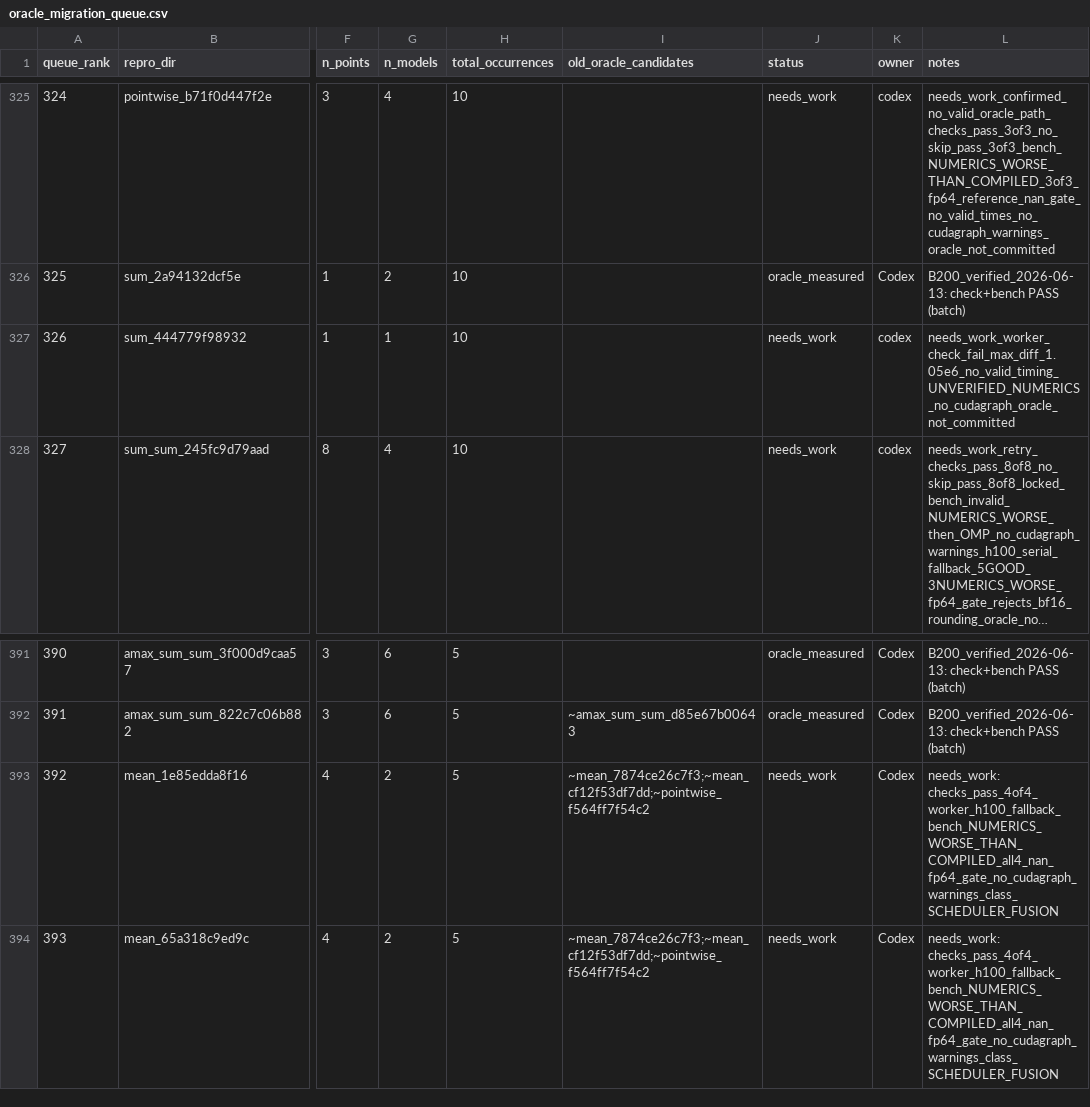
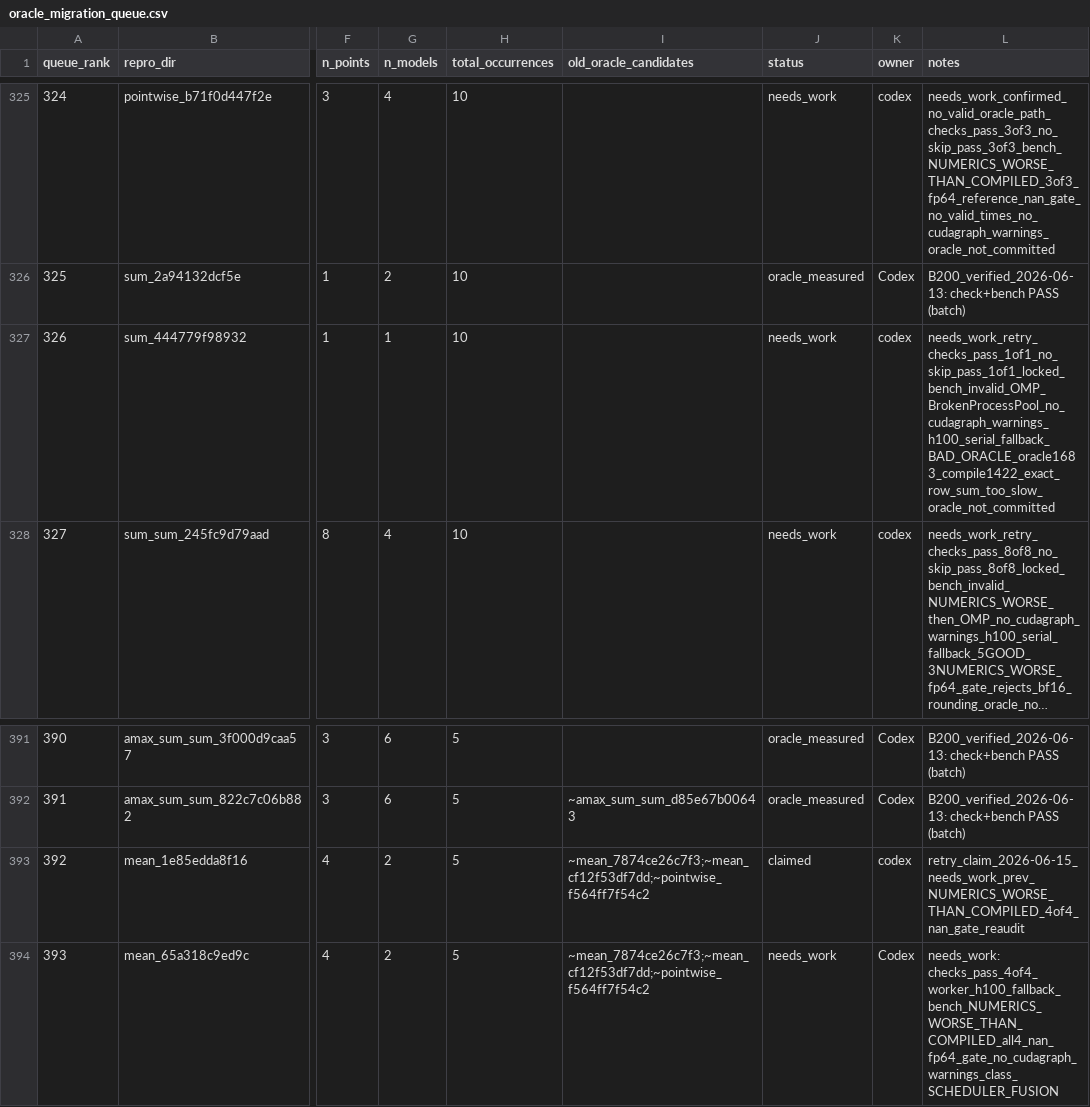
Before and after one commit to eellison/better-benchmark, a CSV file: investigation_results/oracle_migration_queue.csv, drawn as a sheet; only a part is shown, gaps mark what is left out; long unchanged cells end in …; the diff names each change by its address in the sheet, - before the commit and + after, or states it on an @@ line.

Commit message:
Record row 326 and claim row 392

```diff
--- a/investigation_results/oracle_migration_queue.csv
+++ b/investigation_results/oracle_migration_queue.csv
-L327 (notes): needs_work_worker_check_fail_max_diff_1.05e6_no_valid_timing_UNVERIFIED_NUMERICS_no_cudagraph_oracle_not_committed
+L327 (notes): needs_work_retry_checks_pass_1of1_no_skip_pass_1of1_locked_bench_invalid_OMP_BrokenProcessPool_no_cudagraph_warnings_h100_serial_fallback_BAD_ORACLE_oracle1683_compile1422_exact_row_sum_too_slow_oracle_not_committed
-J393 (status): needs_work
+J393 (status): claimed
-K393 (owner): Codex
+K393 (owner): codex
-L393 (notes): needs_work: checks_pass_4of4_worker_h100_fallback_bench_NUMERICS_WORSE_THAN_COMPILED_all4_nan_fp64_gate_no_cudagraph_warnings_class_SCHEDULER_FUSION
+L393 (notes): retry_claim_2026-06-15_needs_work_prev_NUMERICS_WORSE_THAN_COMPILED_4of4_nan_gate_reaudit
```
